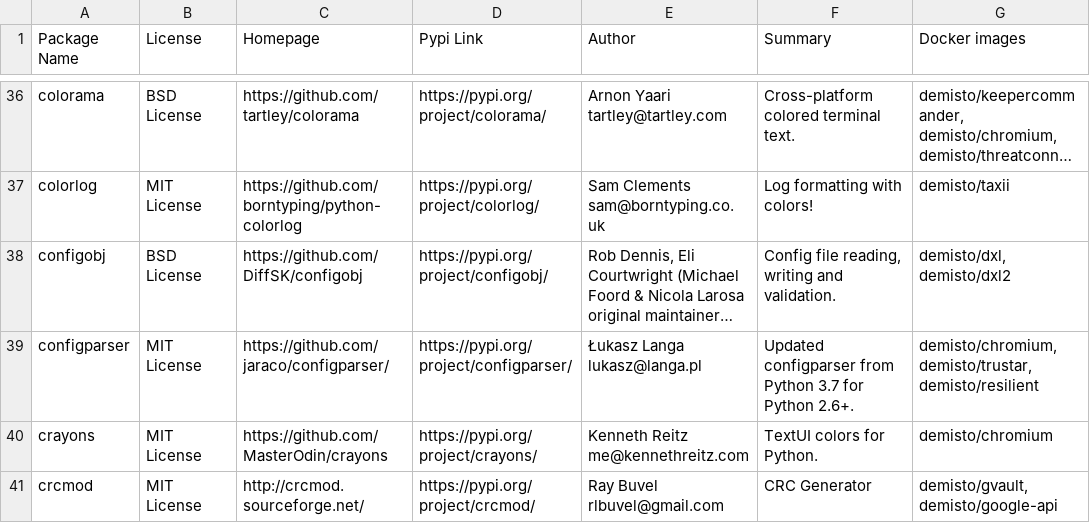
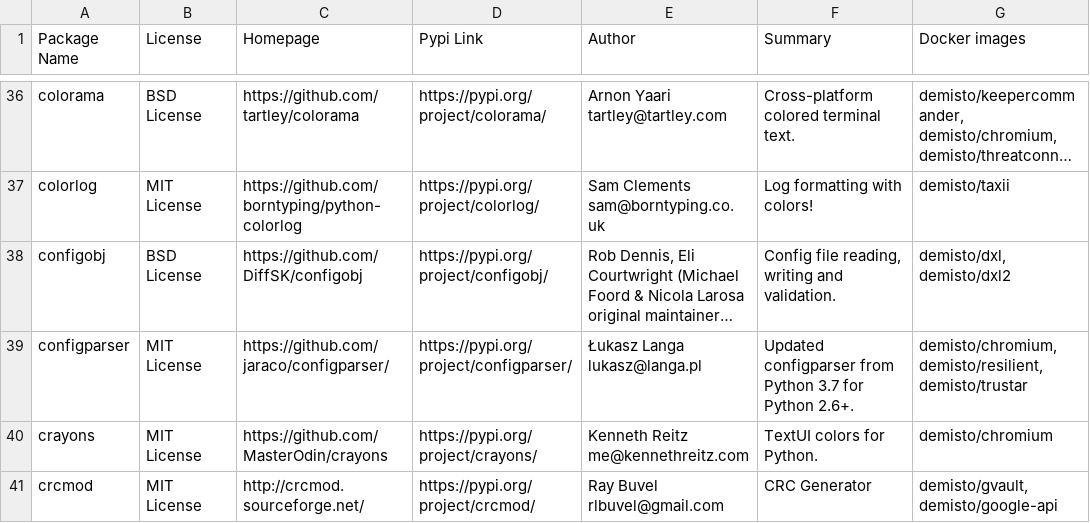
Before and after one commit to wstinkens/dockerfiles, a CSV file: used_packages.csv, drawn as a sheet; only a part is shown, gaps mark what is left out; long unchanged cells end in …; the diff covers the shown part only; the diff names each change by its address in the sheet, - before the commit and + after, or states it on an @@ line.

Commit message:
Wed Aug 19 01:05:24 UTC 2020: automatic docker repository update

```diff
--- a/used_packages.csv
+++ b/used_packages.csv
-G39 (Docker images): demisto/chromium, demisto/trustar, demisto/resilient
+G39 (Docker images): demisto/chromium, demisto/resilient, demisto/trustar
```
Also changed, not shown: 1 added row and 56 edited cells elsewhere in this file, 16 other files.
